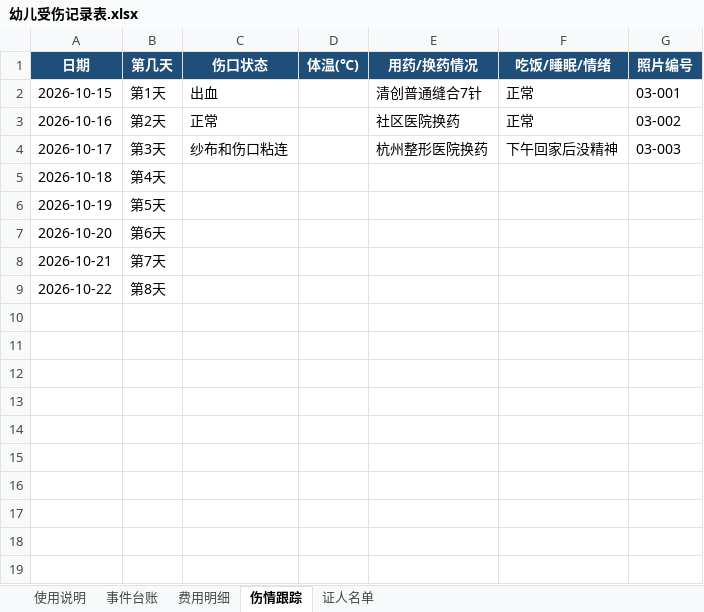
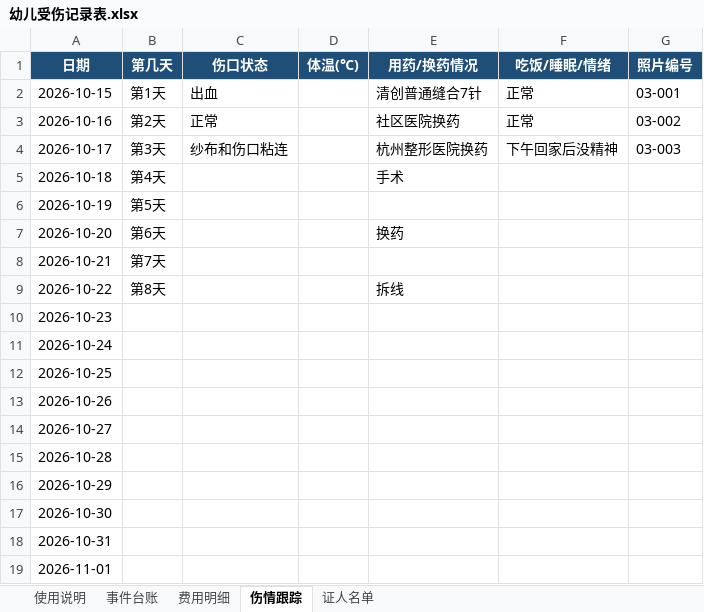
Before and after one commit to xuminjieleon/XuChe, an Excel workbook: 幼儿受伤处理记录/幼儿受伤记录表.xlsx, sheet 伤情跟踪, drawn as a sheet; values as stored, in another font and other column widths than the file's, no borders; the diff names each change by its address in the sheet, - before the commit and + after, or states it on an @@ line.

```diff
--- a/幼儿受伤处理记录/幼儿受伤记录表.xlsx (sheet 伤情跟踪)
+++ b/幼儿受伤处理记录/幼儿受伤记录表.xlsx (sheet 伤情跟踪)
-E5 (用药/换药情况): (empty)
+E5 (用药/换药情况): 手术
-E7 (用药/换药情况): (empty)
+E7 (用药/换药情况): 换药
-E9 (用药/换药情况): (empty)
+E9 (用药/换药情况): 拆线
+row 10: 2026-10-23
+row 11: 2026-10-24
+row 12: 2026-10-25
+row 13: 2026-10-26
+row 14: 2026-10-27
+row 15: 2026-10-28
+row 16: 2026-10-29
+row 17: 2026-10-30
+row 18: 2026-10-31
+row 19: 2026-11-01
```
Also changed, not shown: sheet 费用明细, sheet 事件台账, 55 other files.
